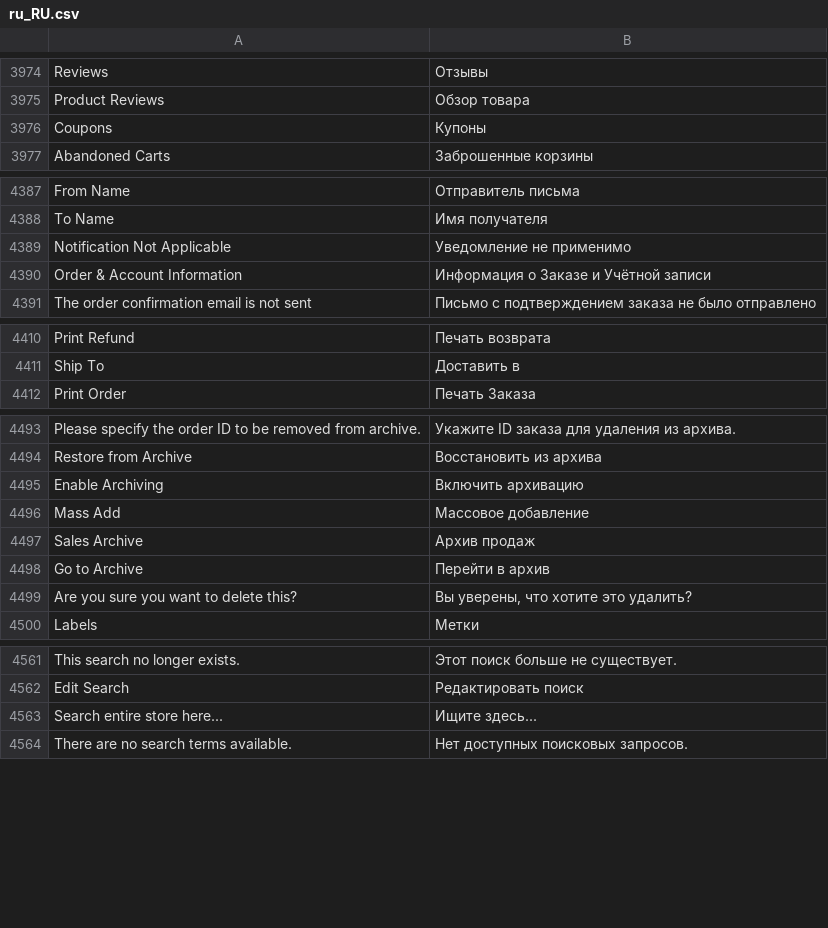
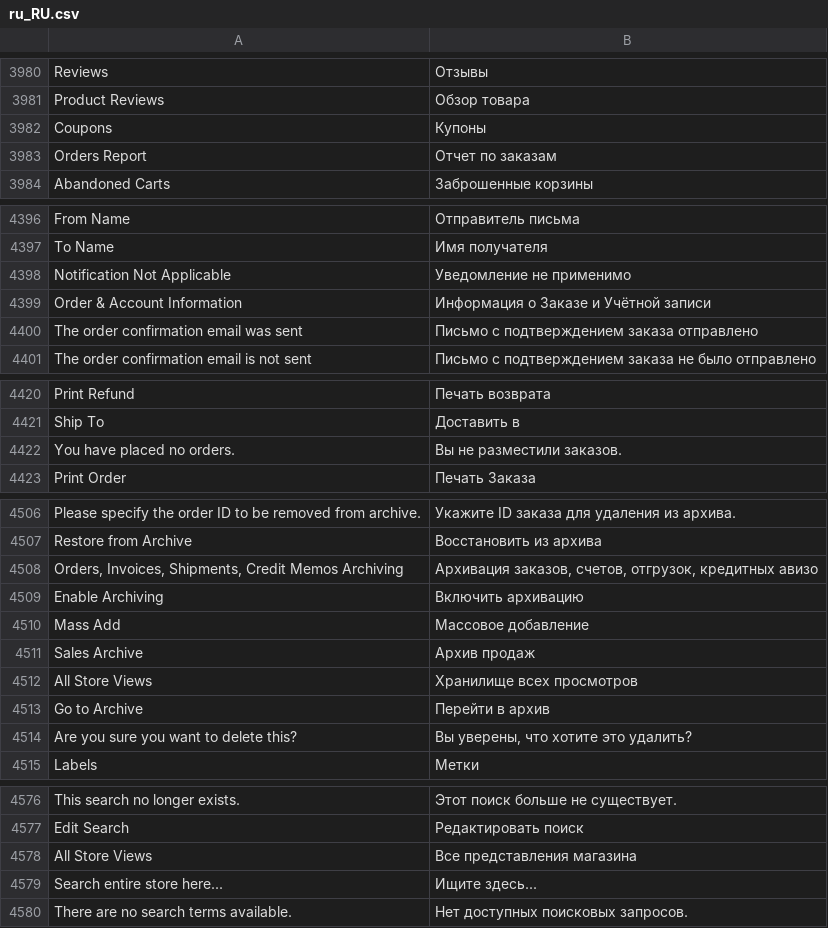
Before and after one commit to magento-l10n/language-ru_RU, a CSV file: ru_RU.csv, drawn as a sheet; only a part is shown, gaps mark what is left out; the diff covers the shown part only; the diff names each change by its address in the sheet, - before the commit and + after, or states it on an @@ line.

```diff
--- a/ru_RU.csv
+++ b/ru_RU.csv
+row 3983: Orders Report | Отчет по заказам
+row 4400: The order confirmation email was sent | Письмо с подтверждением заказа отправлено
+row 4422: You have placed no orders. | Вы не разместили заказов.
+row 4508: Orders, Invoices, Shipments, Credit Memos Archiving | Архивация заказов, счетов, отгрузок, кредитных авизо
+row 4512: All Store Views | Хранилище всех просмотров
+row 4578: All Store Views | Все представления магазина
```
Also changed, not shown: 14 added rows and 2 edited cells elsewhere in this file, 1 other file.
